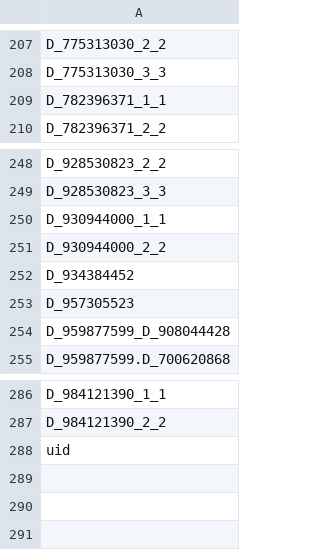
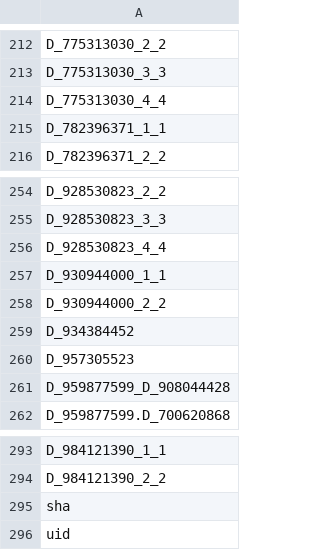
Before and after one commit to Analyticsphere/flatteningRequests, a CSV file: queryGenerators/FlatConnect_queries/bioSurvey_v1/bioSurvey_v1-variables.csv, drawn as a sheet; only a part is shown, gaps mark what is left out; the diff covers the shown part only; the diff names each change by its address in the sheet, - before the commit and + after, or states it on an @@ line.

```diff
--- a/queryGenerators/FlatConnect_queries/bioSurvey_v1/bioSurvey_v1-variables.csv
+++ b/queryGenerators/FlatConnect_queries/bioSurvey_v1/bioSurvey_v1-variables.csv
+row 214: D_775313030_4_4
+row 256: D_928530823_4_4
+row 295: sha
```
Also changed, not shown: 5 added rows elsewhere in this file, 2 other files.
